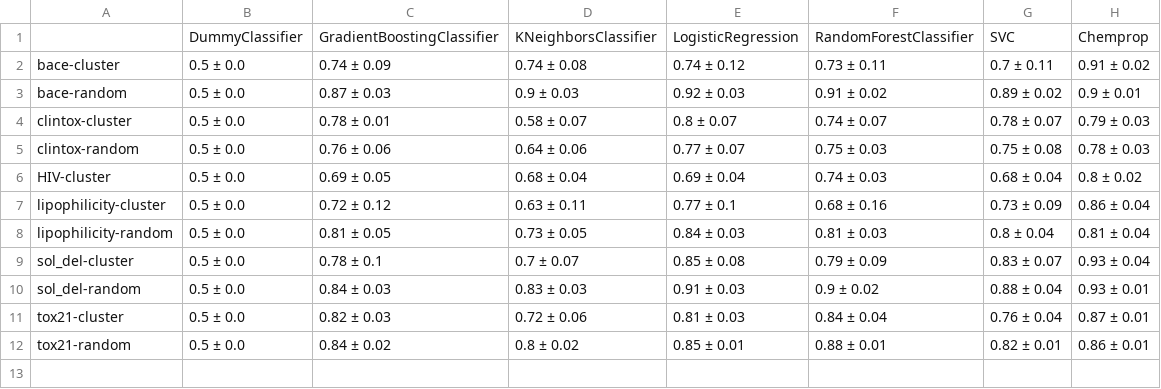
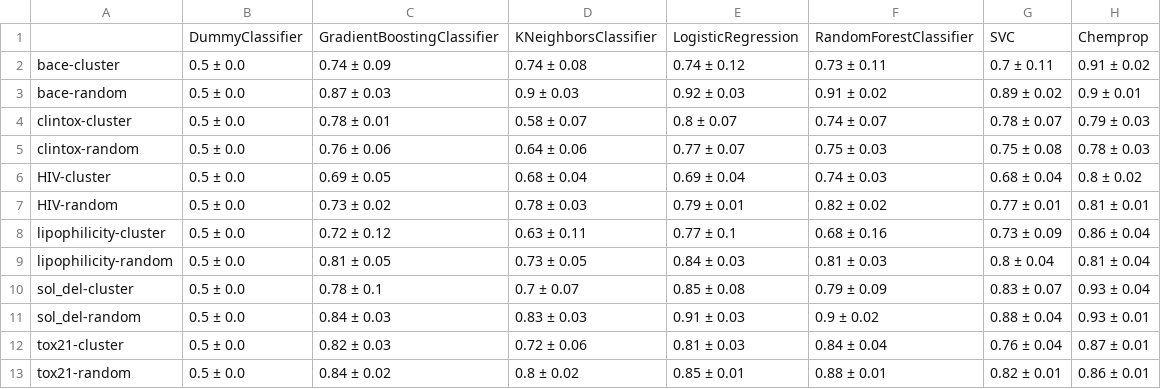
Before and after one commit to PJMichaels/Chemistry-Capstone, a CSV file: evaluation/cross_val_results.csv, drawn as a sheet; the diff names each change by its address in the sheet, - before the commit and + after, or states it on an @@ line.

Commit message:
Adding some final model results for the randomly split HIV dataset

```diff
--- a/evaluation/cross_val_results.csv
+++ b/evaluation/cross_val_results.csv
+row 7: HIV-random | 0.5 ± 0.0 | 0.73 ± 0.02 | 0.78 ± 0.03 | 0.79 ± 0.01 | 0.82 ± 0.02 | 0.77 ± 0.01 | 0.81 ± 0.01
```
Also changed, not shown: Simple_Models/Predictions/clintox-random-train-pred.csv, Simple_Models/Predictions/clintox-random-validate-pred.csv, 45 other files.
